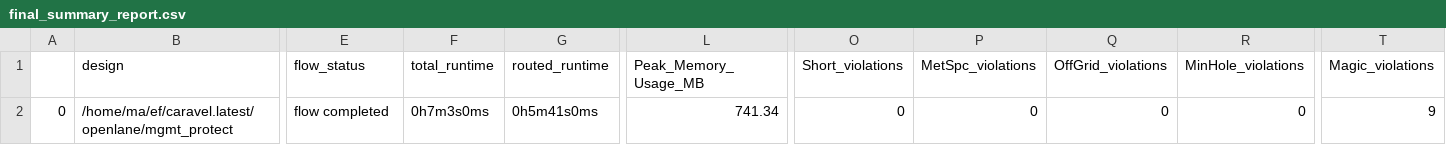
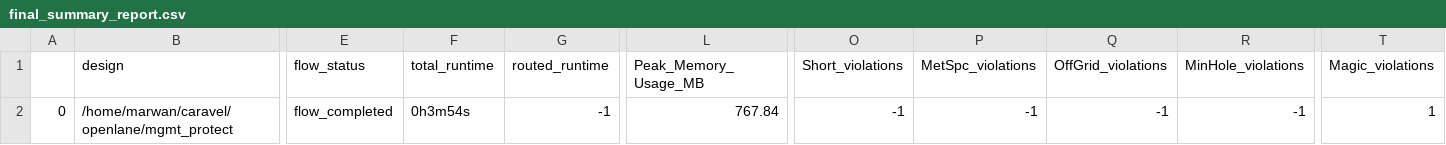
Before and after one commit to efabless/caravel, a CSV file: signoff/mgmt_protect/final_summary_report.csv, drawn as a sheet; only a part is shown, gaps mark what is left out; the diff covers the shown part only; the diff names each change by its address in the sheet, - before the commit and + after, or states it on an @@ line.

Commit message:
mgmt_protect updated

```diff
--- a/signoff/mgmt_protect/final_summary_report.csv
+++ b/signoff/mgmt_protect/final_summary_report.csv
-B2 (design): /home/ma/ef/caravel.latest/openlane/mgmt_protect
+B2 (design): /home/marwan/caravel/openlane/mgmt_protect
-E2 (flow_status): flow completed
+E2 (flow_status): flow_completed
-F2 (total_runtime): 0h7m3s0ms
+F2 (total_runtime): 0h3m54s
-G2 (routed_runtime): 0h5m41s0ms
+G2 (routed_runtime): -1
-L2 (Peak_Memory_Usage_MB): 741.34
+L2 (Peak_Memory_Usage_MB): 767.84
-O2 (Short_violations): 0
+O2 (Short_violations): -1
-P2 (MetSpc_violations): 0
+P2 (MetSpc_violations): -1
-Q2 (OffGrid_violations): 0
+Q2 (OffGrid_violations): -1
-R2 (MinHole_violations): 0
+R2 (MinHole_violations): -1
-T2 (Magic_violations): 9
+T2 (Magic_violations): 1
```
Also changed, not shown: 11 edited cells elsewhere in this file, 9 other files.
